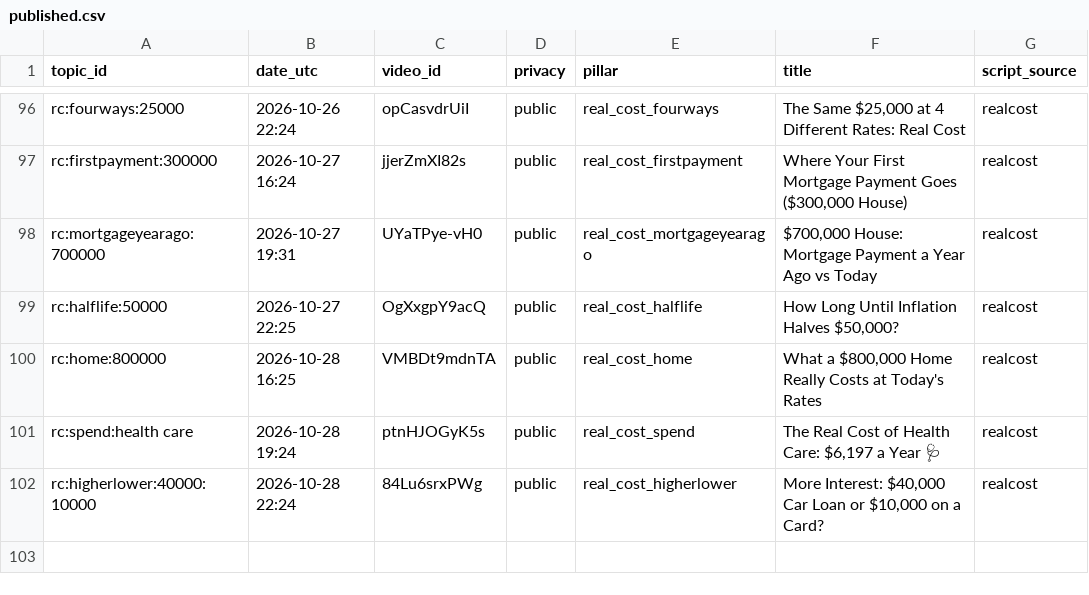
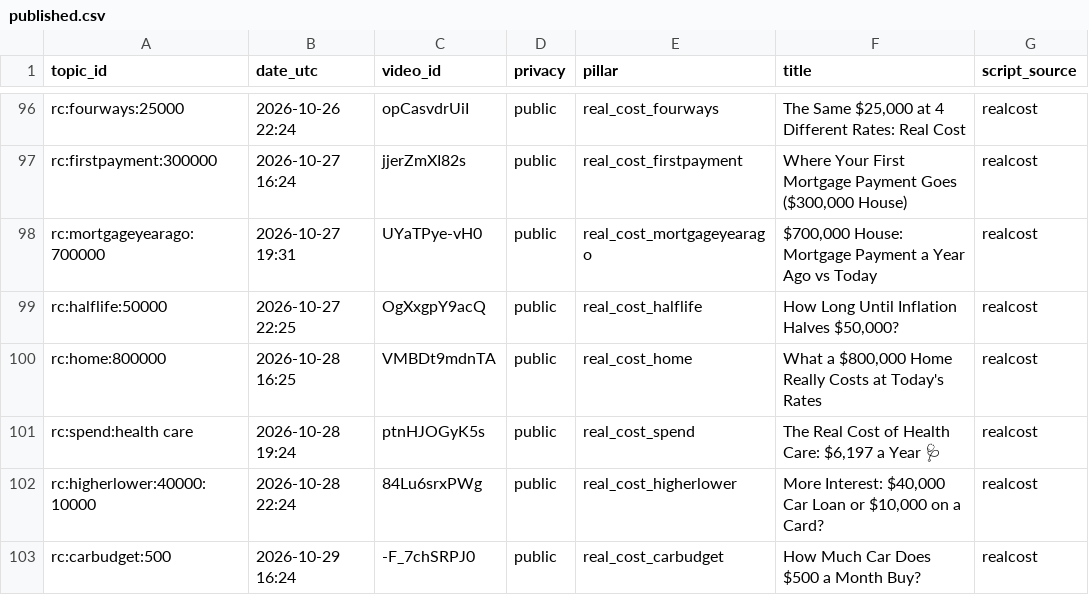
Before and after one commit to olgunkadirgulhan/debtlab-ai, a CSV file: youtube/published.csv, drawn as a sheet; only a part is shown, gaps mark what is left out.

```diff
--- a/youtube/published.csv
+++ b/youtube/published.csv
@@ -102 +102,2 @@ rc:spend:health care,2026-10-28 19:24,ptnHJOGyK5s,public,real_cost_spend,"The Re
 rc:higherlower:40000:10000,2026-10-28 22:24,84Lu6srxPWg,public,real_cost_higherlower,"More Interest: $40,000 Car Loan or $10,000 on a Card?",realcost
+rc:carbudget:500,2026-10-29 16:24,-F_7chSRPJ0,public,real_cost_carbudget,How Much Car Does $500 a Month Buy?,realcost
```
Also changed, not shown: 1 other file.
